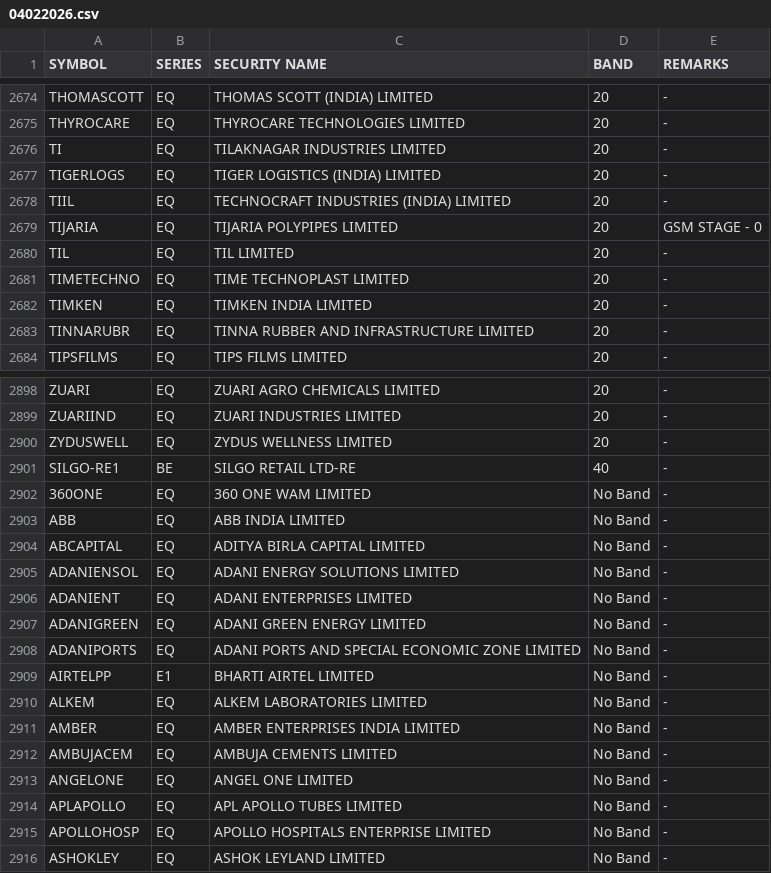
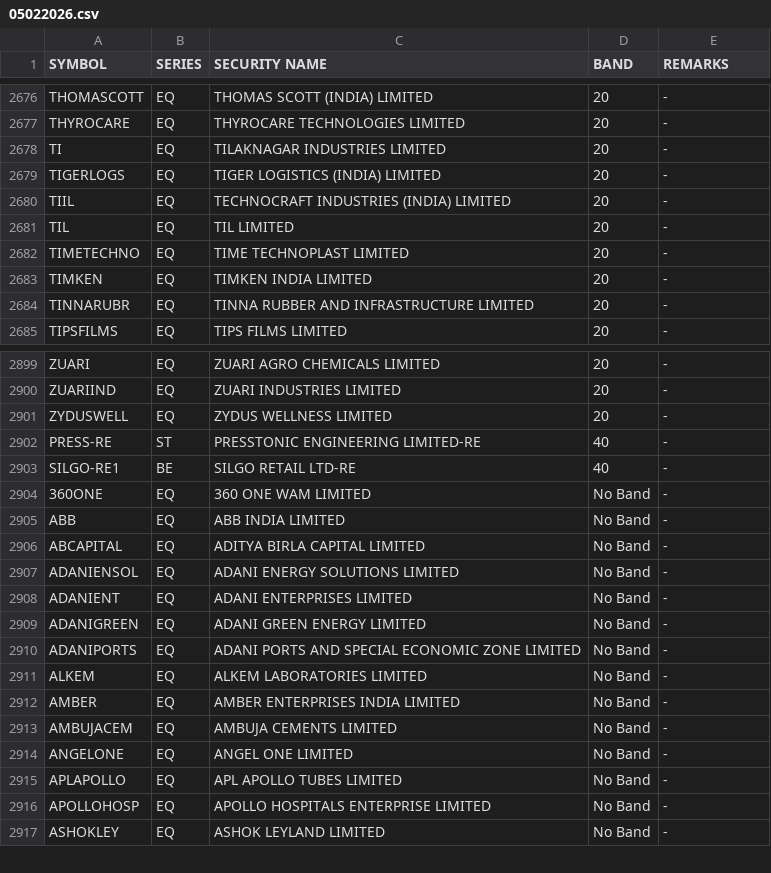
Before and after one commit to Anny26022/price_band, a CSV file: 05022026.csv (was 04022026.csv), drawn as a sheet; only a part is shown, gaps mark what is left out; removed rows and columns are numbered as before the commit, all else as after; the diff covers the shown part only; the diff names each change by its address in the sheet, - before the commit and + after, or states it on an @@ line.

```diff
--- a/04022026.csv
+++ b/05022026.csv
-row 2679: TIJARIA | EQ | TIJARIA POLYPIPES LIMITED | 20 | GSM STAGE - 0
+row 2902: PRESS-RE | ST | PRESSTONIC ENGINEERING LIMITED-RE | 40 | -
-row 2909: AIRTELPP | E1 | BHARTI AIRTEL LIMITED | No Band | -
```
Also changed, not shown: 6 added rows, 4 removed rows and 1 edited cell elsewhere in this file.
